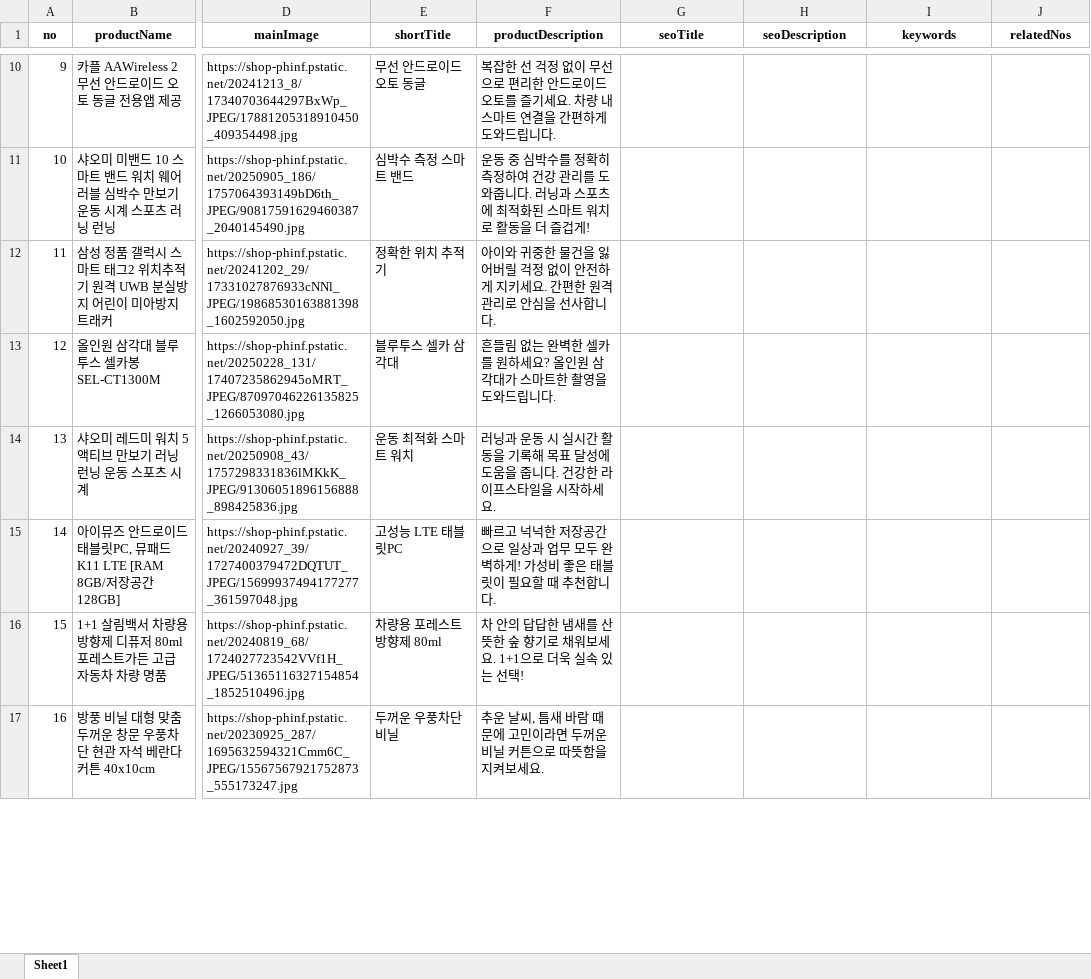
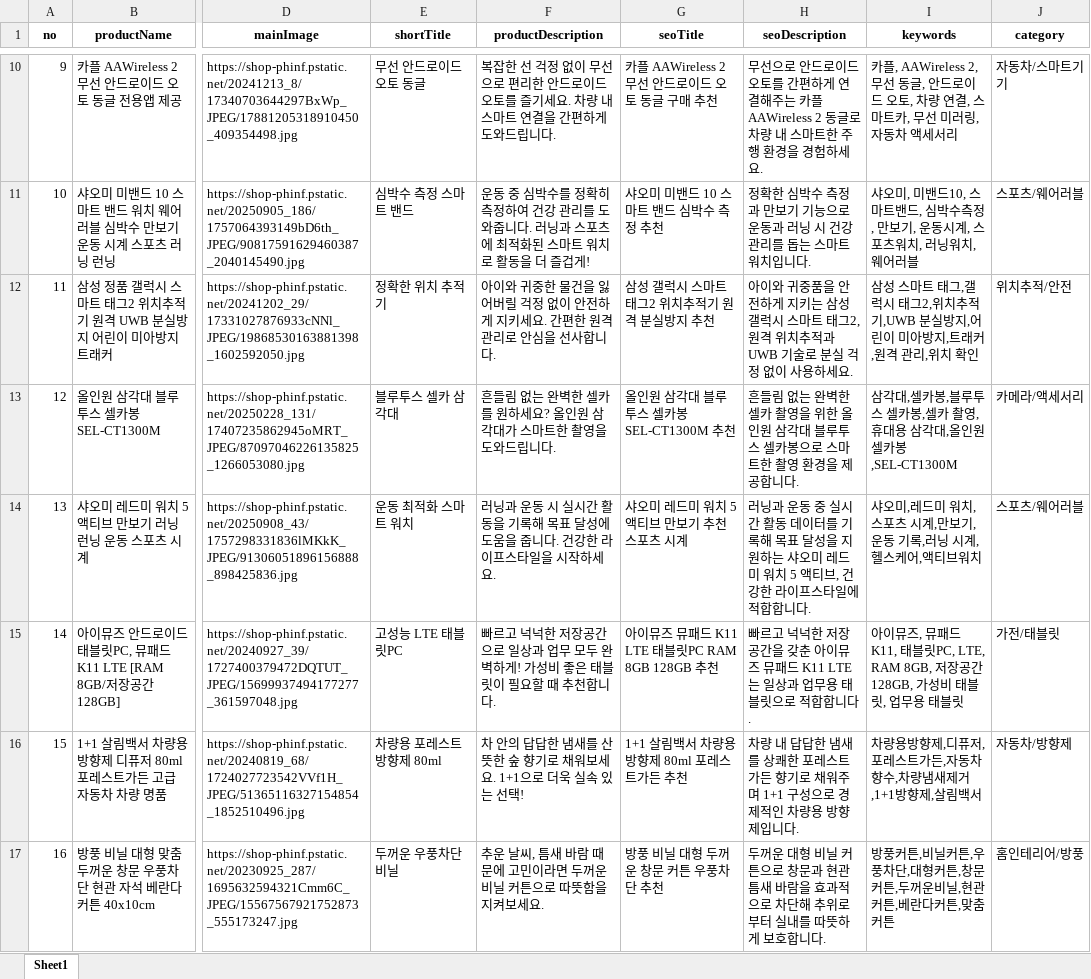
Before and after one commit to hajinfam/hajinfam.github.io, an Excel workbook: products.xlsx, sheet Sheet1, drawn as a sheet; only a part is shown, gaps mark what is left out; values as stored, in another font and other column widths than the file's, no borders; the diff covers the shown part only; the diff names each change by its address in the sheet, - before the commit and + after, or states it on an @@ line.

```diff
--- a/products.xlsx (sheet Sheet1)
+++ b/products.xlsx (sheet Sheet1)
-J1: relatedNos
+J1: category
-G10 (seoTitle): (empty)
+G10 (seoTitle): 카플 AAWireless 2 무선 안드로이드 오토 동글 구매 추천
-H10 (seoDescription): (empty)
+H10 (seoDescription): 무선으로 안드로이드 오토를 간편하게 연결해주는 카플 AAWireless 2 동글로 차량 내 스마트한 주행 환경을 경험하세요.
-I10 (keywords): (empty)
+I10 (keywords): 카플, AAWireless 2, 무선 동글, 안드로이드 오토, 차량 연결, 스마트카, 무선 미러링, 자동차 액세서리
-J10 (category): (empty)
+J10 (category): 자동차/스마트기기
-G11 (seoTitle): (empty)
+G11 (seoTitle): 샤오미 미밴드 10 스마트 밴드 심박수 측정 추천
-H11 (seoDescription): (empty)
+H11 (seoDescription): 정확한 심박수 측정과 만보기 기능으로 운동과 러닝 시 건강 관리를 돕는 스마트 워치입니다.
-I11 (keywords): (empty)
+I11 (keywords): 샤오미, 미밴드10, 스마트밴드, 심박수측정, 만보기, 운동시계, 스포츠워치, 러닝워치, 웨어러블
-J11 (category): (empty)
+J11 (category): 스포츠/웨어러블
-G12 (seoTitle): (empty)
+G12 (seoTitle): 삼성 갤럭시 스마트 태그2 위치추적기 원격 분실방지 추천
-H12 (seoDescription): (empty)
+H12 (seoDescription): 아이와 귀중품을 안전하게 지키는 삼성 갤럭시 스마트 태그2, 원격 위치추적과 UWB 기술로 분실 걱정 없이 사용하세요.
-I12 (keywords): (empty)
+I12 (keywords): 삼성 스마트 태그,갤럭시 태그2,위치추적기,UWB 분실방지,어린이 미아방지,트래커,원격 관리,위치 확인
-J12 (category): (empty)
+J12 (category): 위치추적/안전
-G13 (seoTitle): (empty)
+G13 (seoTitle): 올인원 삼각대 블루투스 셀카봉 SEL-CT1300M 추천
-H13 (seoDescription): (empty)
+H13 (seoDescription): 흔들림 없는 완벽한 셀카 촬영을 위한 올인원 삼각대 블루투스 셀카봉으로 스마트한 촬영 환경을 제공합니다.
-I13 (keywords): (empty)
+I13 (keywords): 삼각대,셀카봉,블루투스 셀카봉,셀카 촬영,휴대용 삼각대,올인원 셀카봉,SEL-CT1300M
-J13 (category): (empty)
+J13 (category): 카메라/액세서리
-G14 (seoTitle): (empty)
+G14 (seoTitle): 샤오미 레드미 워치 5 액티브 만보기 추천 스포츠 시계
-H14 (seoDescription): (empty)
+H14 (seoDescription): 러닝과 운동 중 실시간 활동 데이터를 기록해 목표 달성을 지원하는 샤오미 레드미 워치 5 액티브, 건강한 라이프스타일에 적합합니다.
-I14 (keywords): (empty)
+I14 (keywords): 샤오미,레드미 워치,스포츠 시계,만보기,운동 기록,러닝 시계,헬스케어,액티브워치
-J14 (category): (empty)
+J14 (category): 스포츠/웨어러블
-G15 (seoTitle): (empty)
+G15 (seoTitle): 아이뮤즈 뮤패드 K11 LTE 태블릿PC RAM 8GB 128GB 추천
-H15 (seoDescription): (empty)
+H15 (seoDescription): 빠르고 넉넉한 저장공간을 갖춘 아이뮤즈 뮤패드 K11 LTE는 일상과 업무용 태블릿으로 적합합니다.
-I15 (keywords): (empty)
+I15 (keywords): 아이뮤즈, 뮤패드 K11, 태블릿PC, LTE, RAM 8GB, 저장공간 128GB, 가성비 태블릿, 업무용 태블릿
-J15 (category): (empty)
+J15 (category): 가전/태블릿
-G16 (seoTitle): (empty)
+G16 (seoTitle): 1+1 살림백서 차량용 방향제 80ml 포레스트가든 추천
-H16 (seoDescription): (empty)
+H16 (seoDescription): 차량 내 답답한 냄새를 상쾌한 포레스트가든 향기로 채워주며 1+1 구성으로 경제적인 차량용 방향제입니다.
-I16 (keywords): (empty)
+I16 (keywords): 차량용방향제,디퓨저,포레스트가든,자동차향수,차량냄새제거,1+1방향제,살림백서
-J16 (category): (empty)
+J16 (category): 자동차/방향제
-G17 (seoTitle): (empty)
+G17 (seoTitle): 방풍 비닐 대형 두꺼운 창문 커튼 우풍차단 추천
-H17 (seoDescription): (empty)
+H17 (seoDescription): 두꺼운 대형 비닐 커튼으로 창문과 현관 틈새 바람을 효과적으로 차단해 추위로부터 실내를 따뜻하게 보호합니다.
-I17 (keywords): (empty)
+I17 (keywords): 방풍커튼,비닐커튼,우풍차단,대형커튼,창문커튼,두꺼운비닐,현관커튼,베란다커튼,맞춤커튼
-J17 (category): (empty)
+J17 (category): 홈인테리어/방풍
```
Also changed, not shown: 124 edited cells elsewhere in this sheet, 40 other files.
